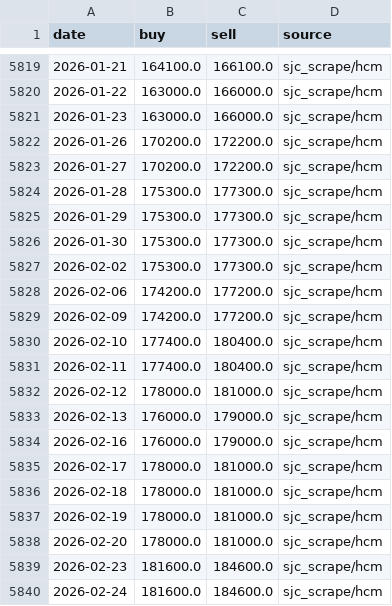
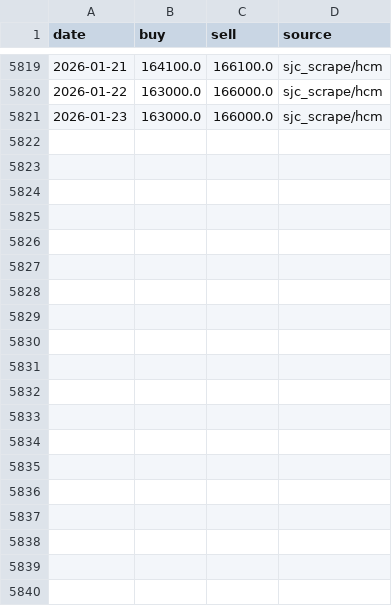
Before and after one commit to Anhthai1991/Gasoline_MVP, a CSV file: gold_prices.csv, drawn as a sheet; only a part is shown, gaps mark what is left out; the diff covers the shown part only.

Commit message:
Update gold_prices.csv

```diff
--- a/gold_prices.csv
+++ b/gold_prices.csv
@@ -5821,20 +5821 @@
 2026-01-23,163000.0,166000.0,sjc_scrape/hcm
-2026-01-26,170200.0,172200.0,sjc_scrape/hcm
-2026-01-27,170200.0,172200.0,sjc_scrape/hcm
-2026-01-28,175300.0,177300.0,sjc_scrape/hcm
-2026-01-29,175300.0,177300.0,sjc_scrape/hcm
-2026-01-30,175300.0,177300.0,sjc_scrape/hcm
-2026-02-02,175300.0,177300.0,sjc_scrape/hcm
-2026-02-06,174200.0,177200.0,sjc_scrape/hcm
-2026-02-09,174200.0,177200.0,sjc_scrape/hcm
-2026-02-10,177400.0,180400.0,sjc_scrape/hcm
-2026-02-11,177400.0,180400.0,sjc_scrape/hcm
-2026-02-12,178000.0,181000.0,sjc_scrape/hcm
-2026-02-13,176000.0,179000.0,sjc_scrape/hcm
-2026-02-16,176000.0,179000.0,sjc_scrape/hcm
-2026-02-17,178000.0,181000.0,sjc_scrape/hcm
-2026-02-18,178000.0,181000.0,sjc_scrape/hcm
-2026-02-19,178000.0,181000.0,sjc_scrape/hcm
-2026-02-20,178000.0,181000.0,sjc_scrape/hcm
-2026-02-23,181600.0,184600.0,sjc_scrape/hcm
-2026-02-24,181600.0,184600.0,sjc_scrape/hcm
```
Also changed, not shown: 16 removed rows elsewhere in this file.
